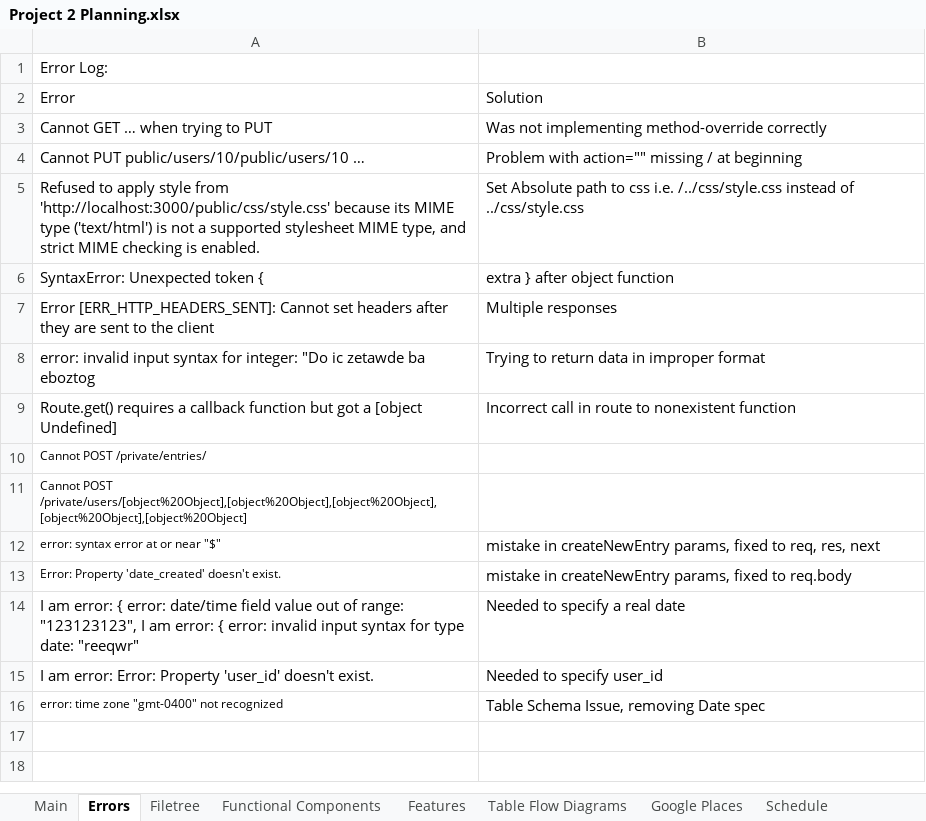
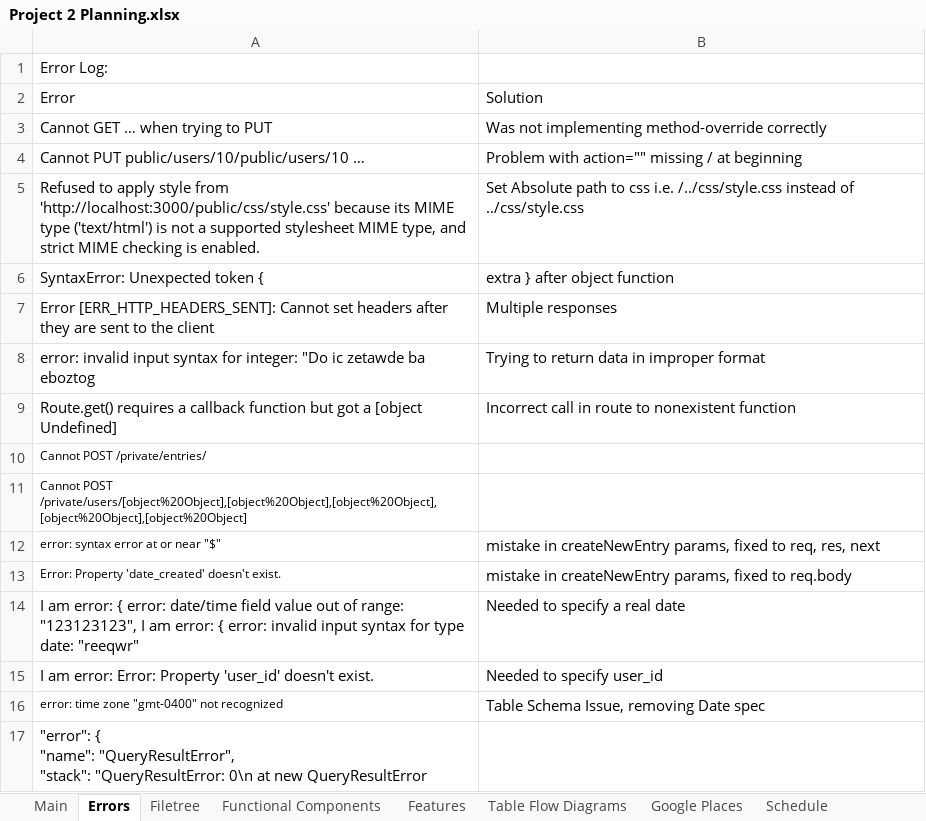
Before and after one commit to stevencharleshuang/ivebin, an Excel workbook: assets/Project 2 Planning.xlsx, sheet Errors, drawn as a sheet; values as stored, in another font and other column widths than the file's, no borders; ↵ is a line break in a cell; the diff names each change by its address in the sheet, - before the commit and + after, or states it on an @@ line.

```diff
--- a/assets/Project 2 Planning.xlsx (sheet Errors)
+++ b/assets/Project 2 Planning.xlsx (sheet Errors)
+row 17: "error": { ↵ "name": "QueryResultError", ↵ "stack": "QueryResultError: 0\n at new QueryResultError
```
Also changed, not shown: sheet Main, 2 other files.
